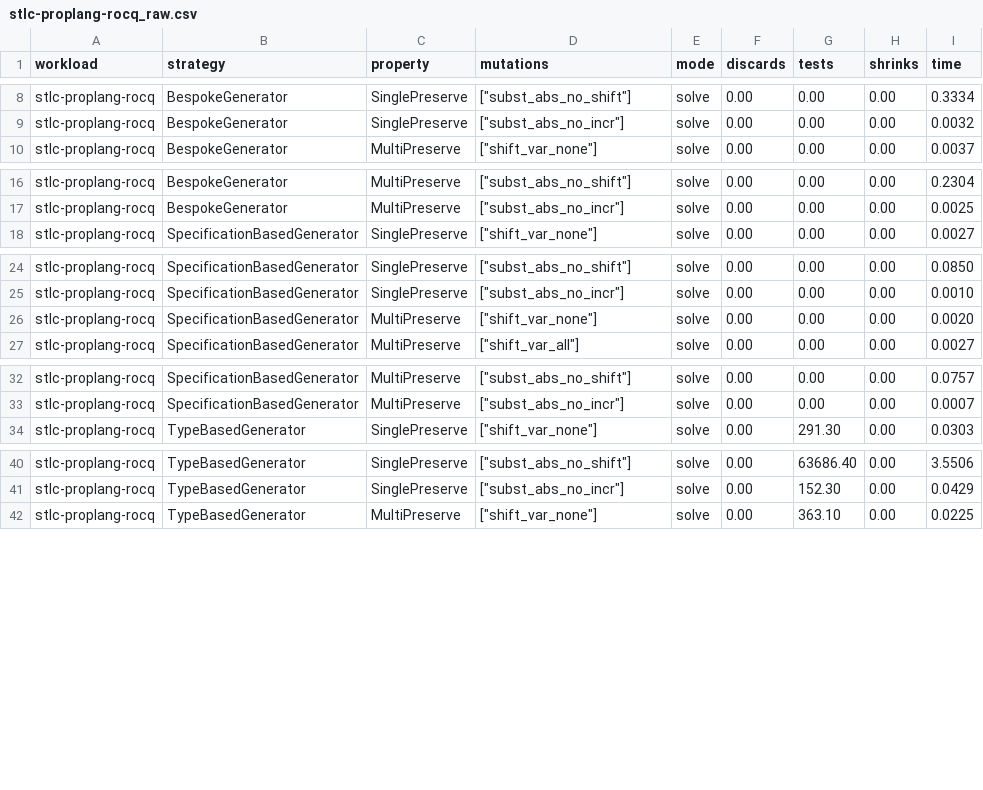
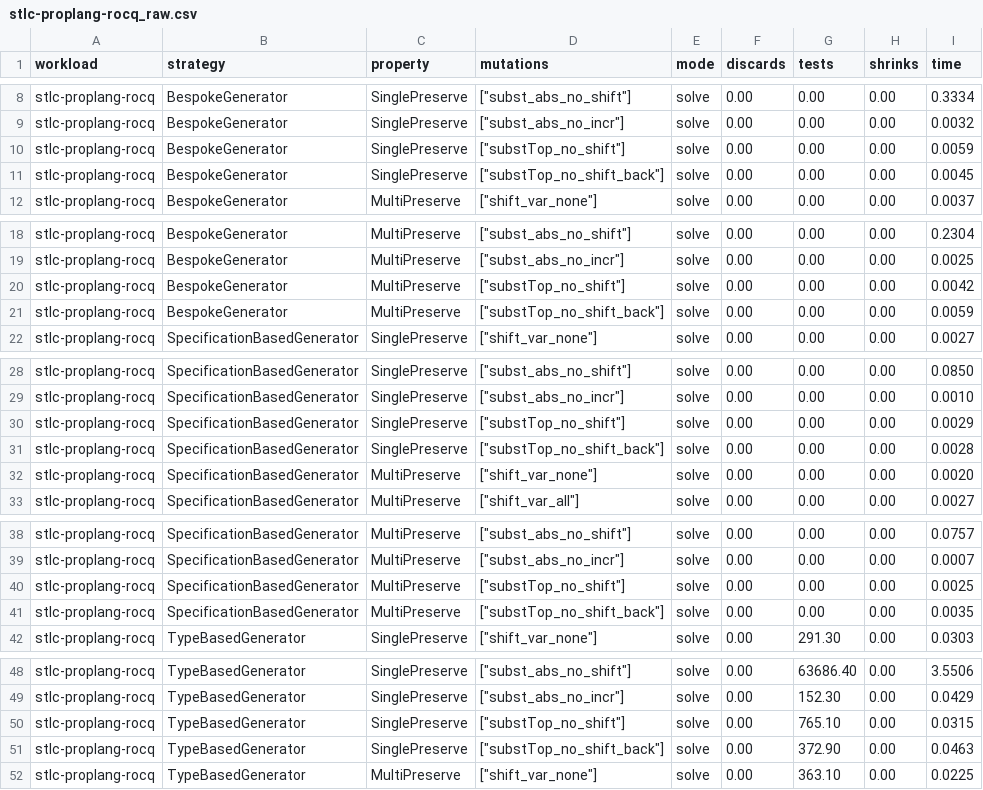
Before and after one commit to alpaylan/programmable-pbt-artifact, a CSV file: figures/stlc-proplang-rocq_raw.csv, drawn as a sheet; only a part is shown, gaps mark what is left out; the diff covers the shown part only.

```diff
--- a/figures/stlc-proplang-rocq_raw.csv
+++ b/figures/stlc-proplang-rocq_raw.csv
@@ -9,2 +9,4 @@ workload,strategy,property,mutations,mode,discards,tests,shrinks,time
 "stlc-proplang-rocq","BespokeGenerator","SinglePreserve",["subst_abs_no_incr"],"solve",0.00,0.00,0.00,0.0032
+"stlc-proplang-rocq","BespokeGenerator","SinglePreserve",["substTop_no_shift"],"solve",0.00,0.00,0.00,0.0059
+"stlc-proplang-rocq","BespokeGenerator","SinglePreserve",["substTop_no_shift_back"],"solve",0.00,0.00,0.00,0.0045
 "stlc-proplang-rocq","BespokeGenerator","MultiPreserve",["shift_var_none"],"solve",0.00,0.00,0.00,0.0037
@@ -17,2 +19,4 @@ workload,strategy,property,mutations,mode,discards,tests,shrinks,time
 "stlc-proplang-rocq","BespokeGenerator","MultiPreserve",["subst_abs_no_incr"],"solve",0.00,0.00,0.00,0.0025
+"stlc-proplang-rocq","BespokeGenerator","MultiPreserve",["substTop_no_shift"],"solve",0.00,0.00,0.00,0.0042
+"stlc-proplang-rocq","BespokeGenerator","MultiPreserve",["substTop_no_shift_back"],"solve",0.00,0.00,0.00,0.0059
 "stlc-proplang-rocq","SpecificationBasedGenerator","SinglePreserve",["shift_var_none"],"solve",0.00,0.00,0.00,0.0027
@@ -25,2 +29,4 @@ workload,strategy,property,mutations,mode,discards,tests,shrinks,time
 "stlc-proplang-rocq","SpecificationBasedGenerator","SinglePreserve",["subst_abs_no_incr"],"solve",0.00,0.00,0.00,0.0010
+"stlc-proplang-rocq","SpecificationBasedGenerator","SinglePreserve",["substTop_no_shift"],"solve",0.00,0.00,0.00,0.0029
+"stlc-proplang-rocq","SpecificationBasedGenerator","SinglePreserve",["substTop_no_shift_back"],"solve",0.00,0.00,0.00,0.0028
 "stlc-proplang-rocq","SpecificationBasedGenerator","MultiPreserve",["shift_var_none"],"solve",0.00,0.00,0.00,0.0020
@@ -33,2 +39,4 @@ workload,strategy,property,mutations,mode,discards,tests,shrinks,time
 "stlc-proplang-rocq","SpecificationBasedGenerator","MultiPreserve",["subst_abs_no_incr"],"solve",0.00,0.00,0.00,0.0007
+"stlc-proplang-rocq","SpecificationBasedGenerator","MultiPreserve",["substTop_no_shift"],"solve",0.00,0.00,0.00,0.0025
+"stlc-proplang-rocq","SpecificationBasedGenerator","MultiPreserve",["substTop_no_shift_back"],"solve",0.00,0.00,0.00,0.0035
 "stlc-proplang-rocq","TypeBasedGenerator","SinglePreserve",["shift_var_none"],"solve",0.00,291.30,0.00,0.0303
@@ -41,2 +49,4 @@ workload,strategy,property,mutations,mode,discards,tests,shrinks,time
 "stlc-proplang-rocq","TypeBasedGenerator","SinglePreserve",["subst_abs_no_incr"],"solve",0.00,152.30,0.00,0.0429
+"stlc-proplang-rocq","TypeBasedGenerator","SinglePreserve",["substTop_no_shift"],"solve",0.00,765.10,0.00,0.0315
+"stlc-proplang-rocq","TypeBasedGenerator","SinglePreserve",["substTop_no_shift_back"],"solve",0.00,372.90,0.00,0.0463
 "stlc-proplang-rocq","TypeBasedGenerator","MultiPreserve",["shift_var_none"],"solve",0.00,363.10,0.00,0.0225
```
Also changed, not shown: 10 added rows elsewhere in this file, 2 other files.
